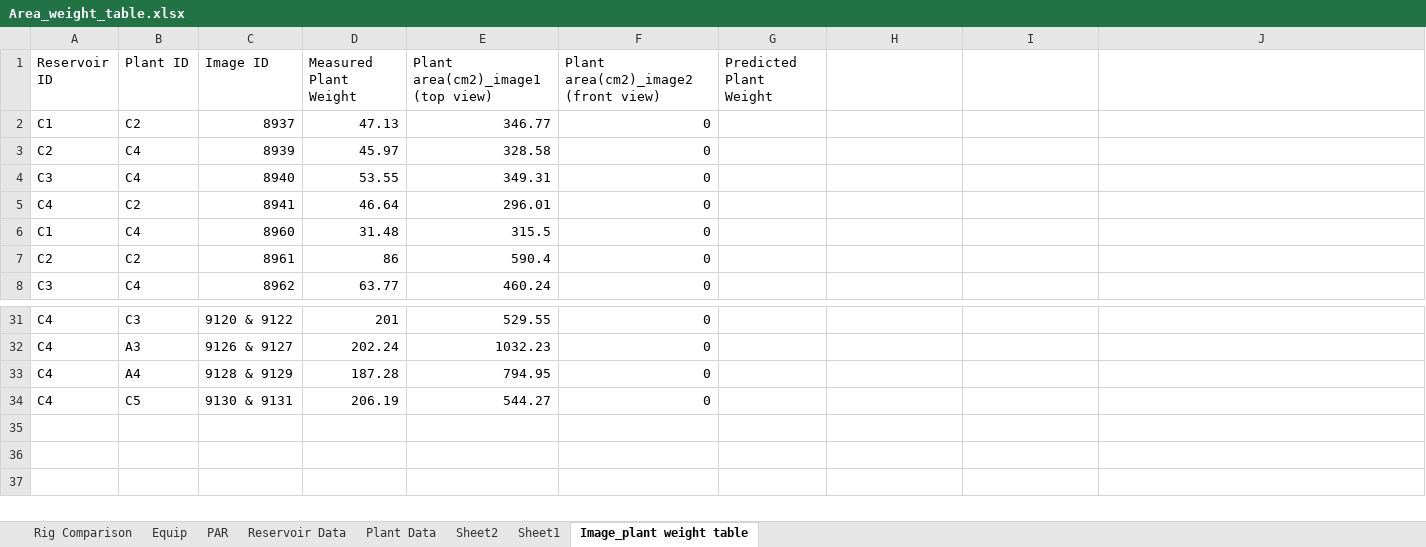
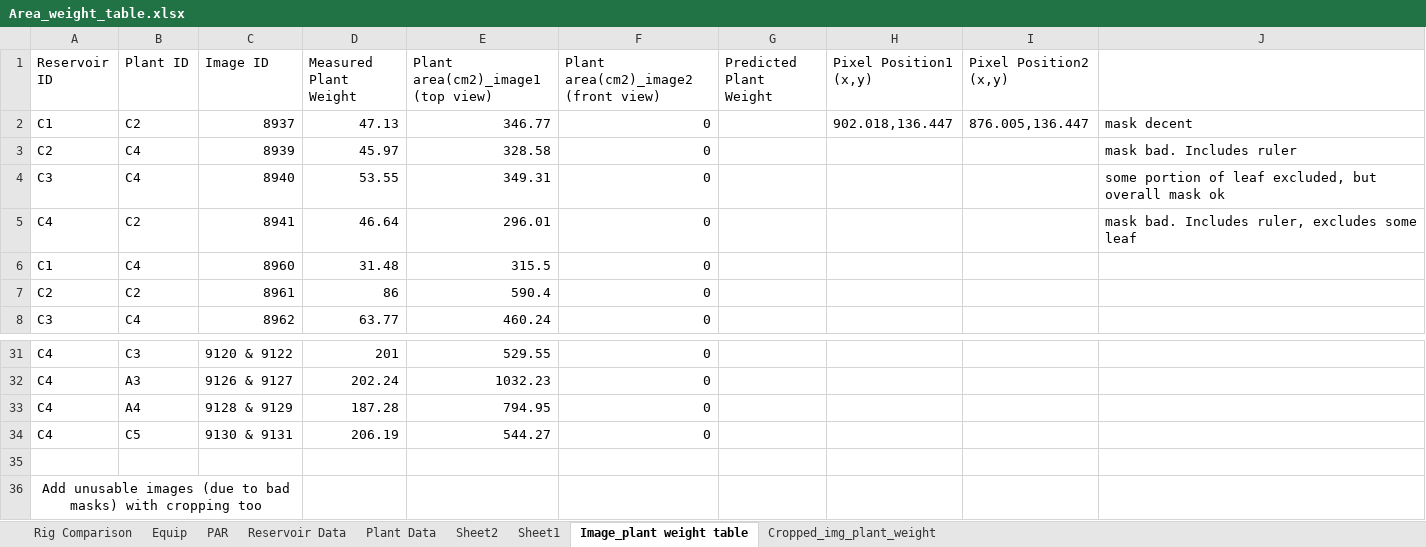
Before and after one commit to swarrier246/plant_weight_estimation, an Excel workbook: Area_weight_table.xlsx, sheet Image_plant weight table, drawn as a sheet; only a part is shown, gaps mark what is left out; values as stored, in another font and other column widths than the file's, no borders; the diff names each change by its address in the sheet, - before the commit and + after, or states it on an @@ line.

Commit message:
Using cropped images

```diff
--- a/Area_weight_table.xlsx (sheet Image_plant weight table)
+++ b/Area_weight_table.xlsx (sheet Image_plant weight table)
+sheet tab: Cropped_img_plant_weight
-H1: (empty)
+H1: Pixel Position1 (x,y)
-I1: (empty)
+I1: Pixel Position2 (x,y)
-H2 (Pixel Position1 (x,y)): (empty)
+H2 (Pixel Position1 (x,y)): 902.018,136.447
-I2 (Pixel Position2 (x,y)): (empty)
+I2 (Pixel Position2 (x,y)): 876.005,136.447
-J2: (empty)
+J2: mask decent
-J3: (empty)
+J3: mask bad. Includes ruler
-J4: (empty)
+J4: some portion of leaf excluded, but overall mask ok
-J5: (empty)
+J5: mask bad. Includes ruler, excludes some leaf
+row 35: (empty)
+row 36: Add unusable images (due to bad masks) with cropping too
```
Also changed, not shown: sheet Plant Data, charts or pictures, 45 other files.
